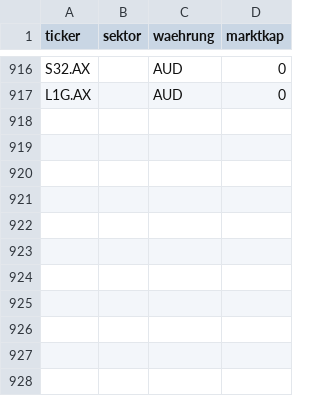
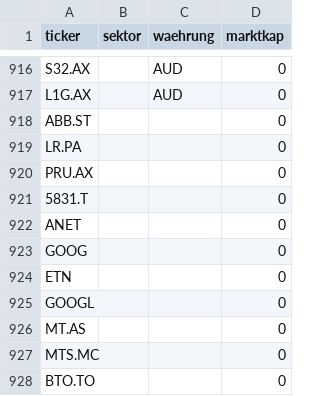
Before and after one commit to JNstocks/screener, a CSV file: daten/stammdaten.csv, drawn as a sheet; only a part is shown, gaps mark what is left out; the diff names each change by its address in the sheet, - before the commit and + after, or states it on an @@ line.

```diff
--- a/daten/stammdaten.csv
+++ b/daten/stammdaten.csv
+row 918: ABB.ST |  |  | 0
+row 919: LR.PA |  |  | 0
+row 920: PRU.AX |  |  | 0
+row 921: 5831.T |  |  | 0
+row 922: ANET |  |  | 0
+row 923: GOOG |  |  | 0
+row 924: ETN |  |  | 0
+row 925: GOOGL |  |  | 0
+row 926: MT.AS |  |  | 0
+row 927: MTS.MC |  |  | 0
+row 928: BTO.TO |  |  | 0
```
Also changed, not shown: daten/grosse5.csv, daten/kennzahlen.csv, 2 other files.
